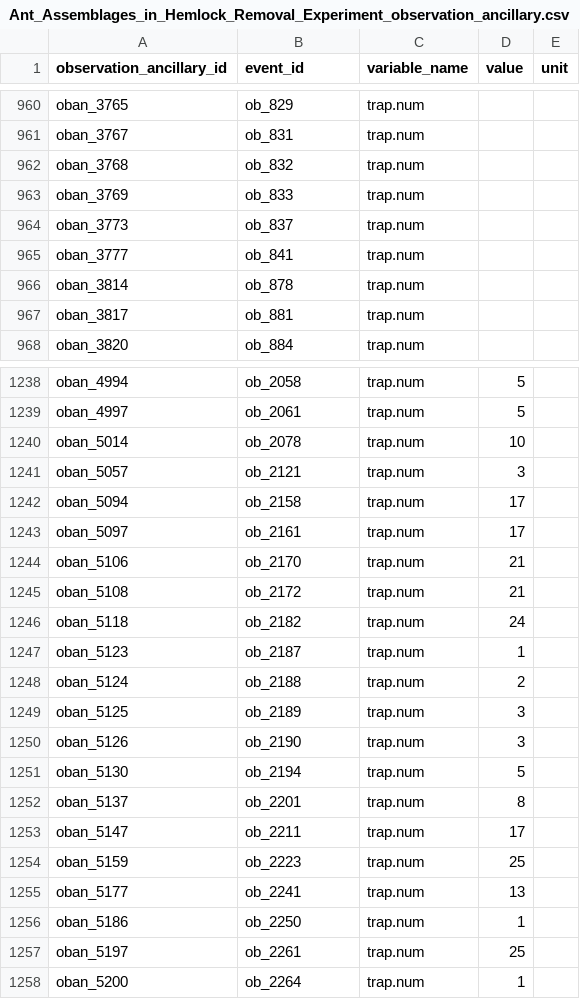
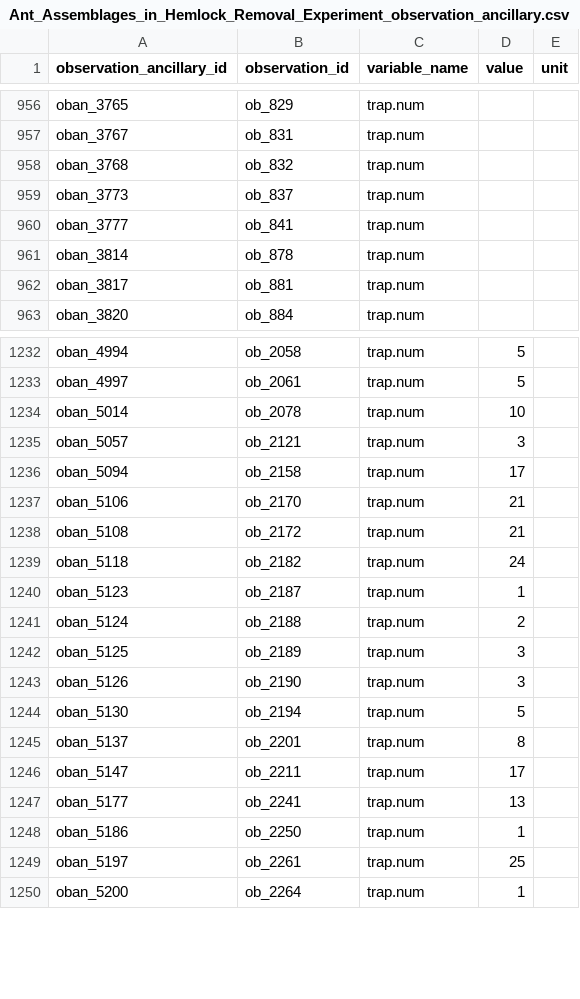
Before and after one commit to EDIorg/ecocomDP, a CSV file: data/Ant_Assemblages_in_Hemlock_Removal_Experiment_observation_ancillary.csv, drawn as a sheet; only a part is shown, gaps mark what is left out; the diff covers the shown part only.

```diff
--- a/data/Ant_Assemblages_in_Hemlock_Removal_Experiment_observation_ancillary.csv
+++ b/data/Ant_Assemblages_in_Hemlock_Removal_Experiment_observation_ancillary.csv
@@ -1 +1 @@
-observation_ancillary_id,event_id,variable_name,value,unit
+observation_ancillary_id,observation_id,variable_name,value,unit
@@ -962,3 +958,2 @@ oban_3767,ob_831,trap.num,,
 oban_3768,ob_832,trap.num,,
-oban_3769,ob_833,trap.num,,
 oban_3773,ob_837,trap.num,,
@@ -1242,3 +1236,2 @@ oban_5057,ob_2121,trap.num,3,
 oban_5094,ob_2158,trap.num,17,
-oban_5097,ob_2161,trap.num,17,
 oban_5106,ob_2170,trap.num,21,
@@ -1253,3 +1246,2 @@ oban_5137,ob_2201,trap.num,8,
 oban_5147,ob_2211,trap.num,17,
-oban_5159,ob_2223,trap.num,25,
 oban_5177,ob_2241,trap.num,13,
```
Also changed, not shown: 5 removed rows elsewhere in this file, data/Ant_Assemblages_in_Hemlock_Removal_Experiment_observation.csv, data/Ant_Assemblages_in_Hemlock_Removal_Experiment_taxon_ancillary.csv, 25 other files.
